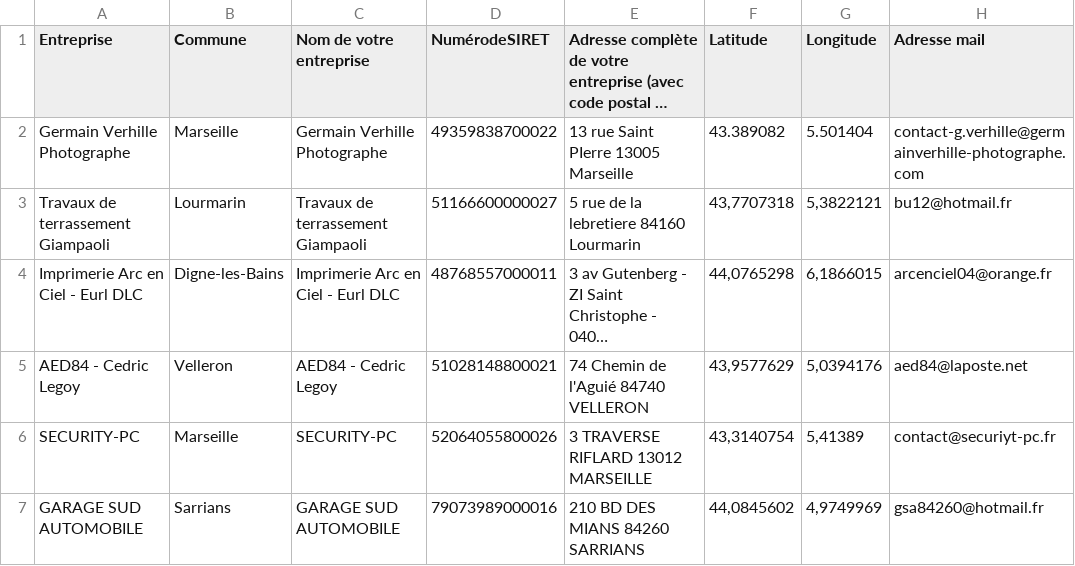
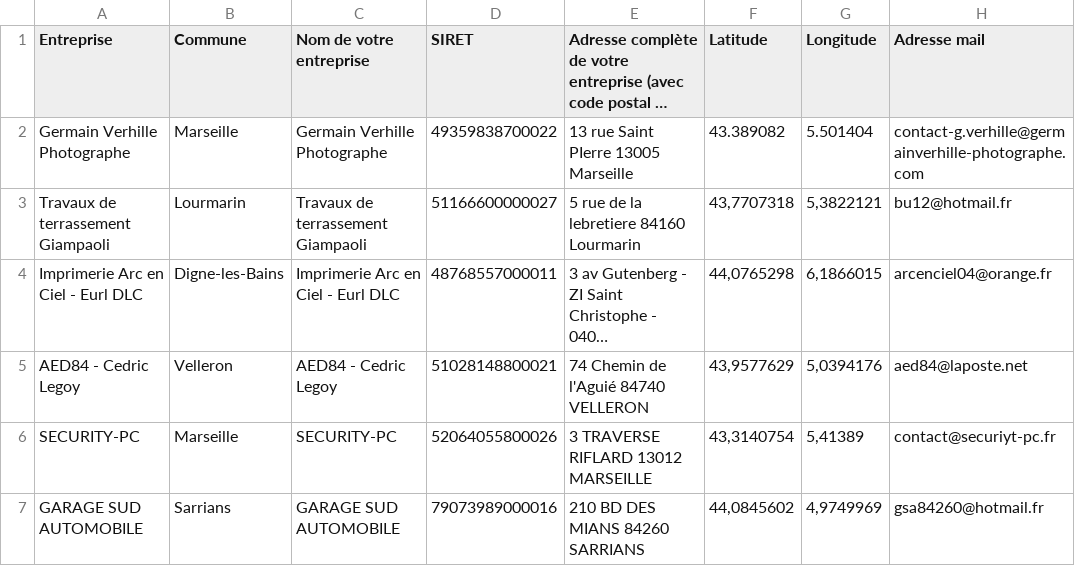
Before and after one commit to Devcmar/csvmap, a CSV file: data.csv, drawn as a sheet; only a part is shown; long unchanged cells end in …; the diff names each change by its address in the sheet, - before the commit and + after, or states it on an @@ line.

Commit message:
Update data.csv

```diff
--- a/data.csv
+++ b/data.csv
-D1: NumérodeSIRET
+D1: SIRET
```
